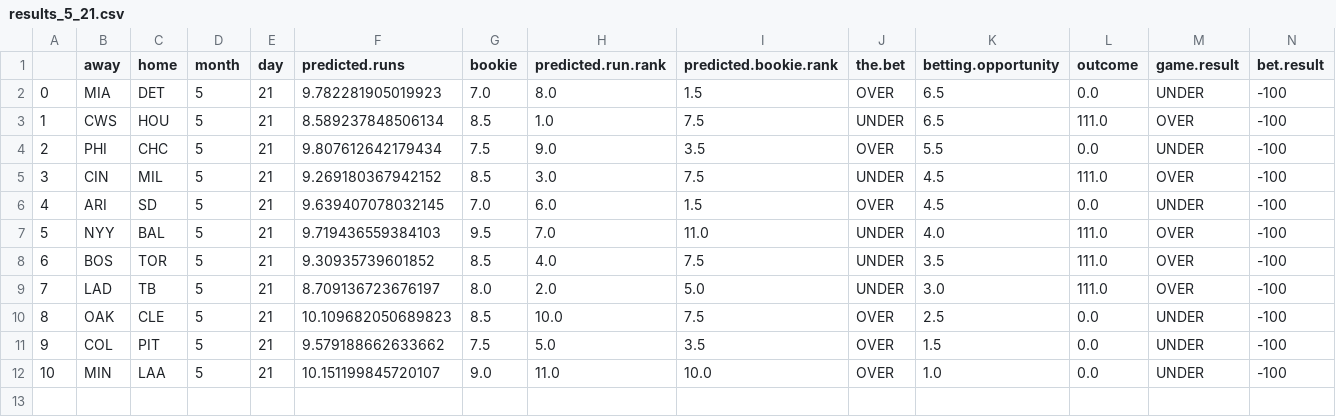
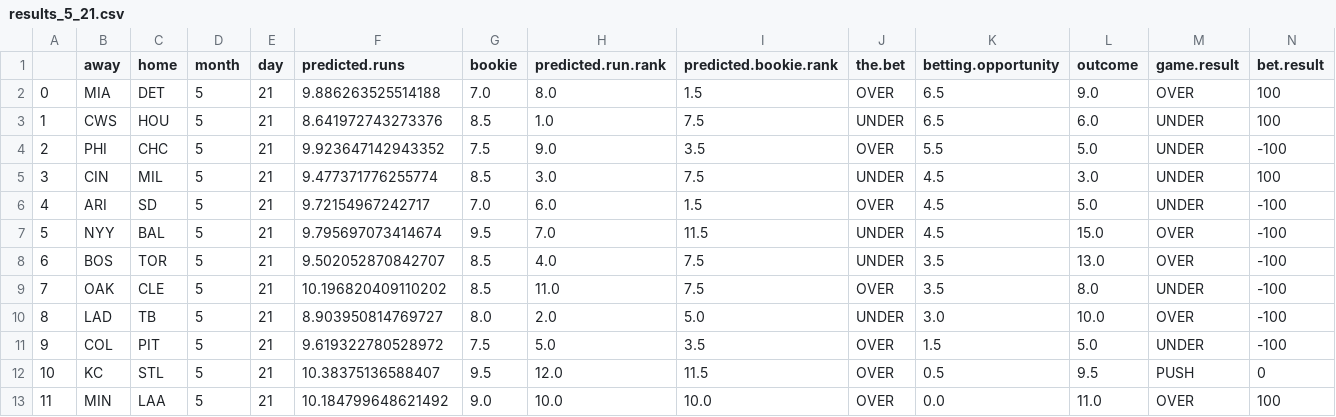
Before and after one commit to kupresanin99/Project423, a CSV file: data/daily_results/results_5_21.csv, drawn as a sheet; removed rows and columns are numbered as before the commit, all else as after; the diff names each change by its address in the sheet, - before the commit and + after, or states it on an @@ line.

```diff
--- a/data/daily_results/results_5_21.csv
+++ b/data/daily_results/results_5_21.csv
-F2 (predicted.runs): 9.782281905019923
+F2 (predicted.runs): 9.886263525514188
-L2 (outcome): 0.0
+L2 (outcome): 9.0
-M2 (game.result): UNDER
+M2 (game.result): OVER
-N2:N3 (bet.result): -100
+N2:N3 (bet.result): 100
-F3 (predicted.runs): 8.589237848506134
+F3 (predicted.runs): 8.641972743273376
-L3 (outcome): 111.0
+L3 (outcome): 6.0
-M3 (game.result): OVER
+M3 (game.result): UNDER
-F4 (predicted.runs): 9.807612642179434
+F4 (predicted.runs): 9.923647142943352
-L4 (outcome): 0.0
+L4 (outcome): 5.0
-F5 (predicted.runs): 9.269180367942152
+F5 (predicted.runs): 9.477371776255774
-L5 (outcome): 111.0
+L5 (outcome): 3.0
-M5 (game.result): OVER
+M5 (game.result): UNDER
-N5 (bet.result): -100
+N5 (bet.result): 100
-F6 (predicted.runs): 9.639407078032145
+F6 (predicted.runs): 9.72154967242717
-L6 (outcome): 0.0
+L6 (outcome): 5.0
-F7 (predicted.runs): 9.719436559384103
+F7 (predicted.runs): 9.795697073414674
-I7 (predicted.bookie.rank): 11.0
+I7 (predicted.bookie.rank): 11.5
-K7 (betting.opportunity): 4.0
+K7 (betting.opportunity): 4.5
-L7 (outcome): 111.0
+L7 (outcome): 15.0
-F8 (predicted.runs): 9.30935739601852
+F8 (predicted.runs): 9.502052870842707
-L8 (outcome): 111.0
+L8 (outcome): 13.0
+row 9: 7 | OAK | CLE | 5 | 21 | 10.196820409110202 | 8.5 | 11.0 | 7.5 | OVER | 3.5 | 8.0 | UNDER | -100
@@ column A renumbered from row 10 down @@
-F10 (predicted.runs): 8.709136723676197
+F10 (predicted.runs): 8.903950814769727
-L10 (outcome): 111.0
+L10 (outcome): 10.0
-row 10: 8 | OAK | CLE | 5 | 21 | 10.109682050689823 | 8.5 | 10.0 | 7.5 | OVER | 2.5 | 0.0 | UNDER | -100
-F11 (predicted.runs): 9.579188662633662
+F11 (predicted.runs): 9.619322780528972
-L11 (outcome): 0.0
+L11 (outcome): 5.0
+row 12: 10 | KC | STL | 5 | 21 | 10.38375136588407 | 9.5 | 12.0 | 11.5 | OVER | 0.5 | 9.5 | PUSH | 0
-F13 (predicted.runs): 10.151199845720107
+F13 (predicted.runs): 10.184799648621492
-H13 (predicted.run.rank): 11.0
+H13 (predicted.run.rank): 10.0
-K13 (betting.opportunity): 1.0
+K13 (betting.opportunity): 0.0
-L13 (outcome): 0.0
+L13 (outcome): 11.0
-M13 (game.result): UNDER
+M13 (game.result): OVER
-N13 (bet.result): -100
+N13 (bet.result): 100
```
Also changed, not shown: data/predictions.csv, data/results.csv, 1 other file.
